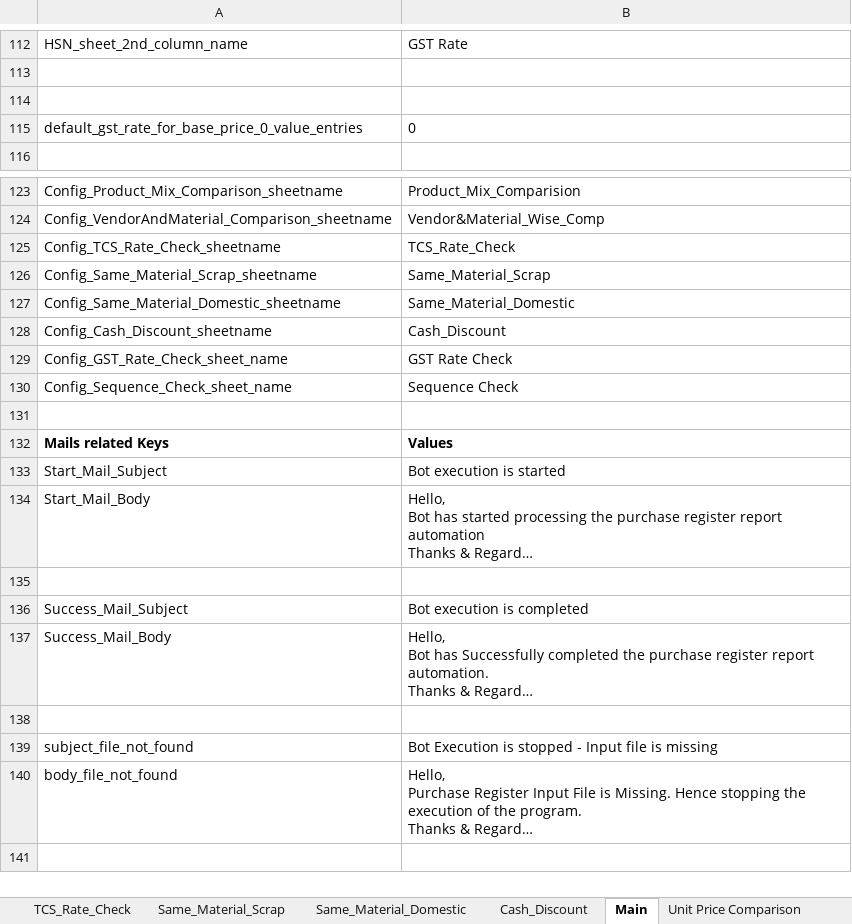
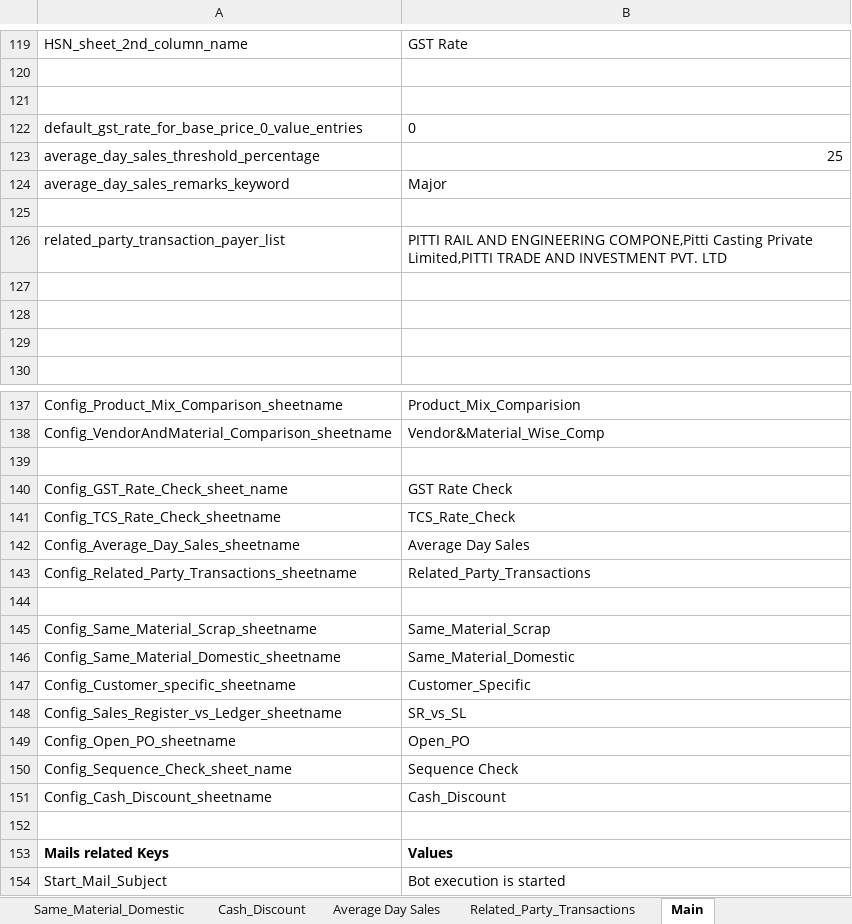
Before and after one commit to rbhattad31/brad-lnco-projects, an Excel workbook: Lnco/Input/Config.xlsx, sheet Main, drawn as a sheet; only a part is shown, gaps mark what is left out; the shorter side is filled out with more unchanged rows; long unchanged cells end in …; values as stored, in another font and other column widths than the file's, no borders; the diff covers the shown part only; the diff names each change by its address in the sheet, - before the commit and + after, or states it on an @@ line.

```diff
--- a/Lnco/Input/Config.xlsx (sheet Main)
+++ b/Lnco/Input/Config.xlsx (sheet Main)
+sheet tab: Average Day Sales
+sheet tab: Related_Party_Transactions
+row 123: average_day_sales_threshold_percentage | 25
+row 124: average_day_sales_remarks_keyword | Major
+row 125: (empty)
+row 126: related_party_transaction_payer_list | PITTI RAIL AND ENGINEERING COMPONE,Pitti Casting Private Limited,PITTI TRADE AND INVESTMENT PVT. LTD
+row 127: (empty)
+row 128: (empty)
+row 129: (empty)
+row 139: (empty)
@@ row 129 moved to row 140: Config_GST_Rate_Check_sheet_name @@
+row 142: Config_Average_Day_Sales_sheetname | Average Day Sales
+row 143: Config_Related_Party_Transactions_sheetname | Related_Party_Transactions
+row 144: (empty)
+row 147: Config_Customer_specific_sheetname | Customer_Specific
+row 148: Config_Sales_Register_vs_Ledger_sheetname | SR_vs_SL
+row 149: Config_Open_PO_sheetname | Open_PO
@@ row 130 moved to row 150: Config_Sequence_Check_sheet_name @@
```
Also changed, not shown: 10 added rows, 3 removed rows and 2 moved rows elsewhere in this sheet, 24 other files.
